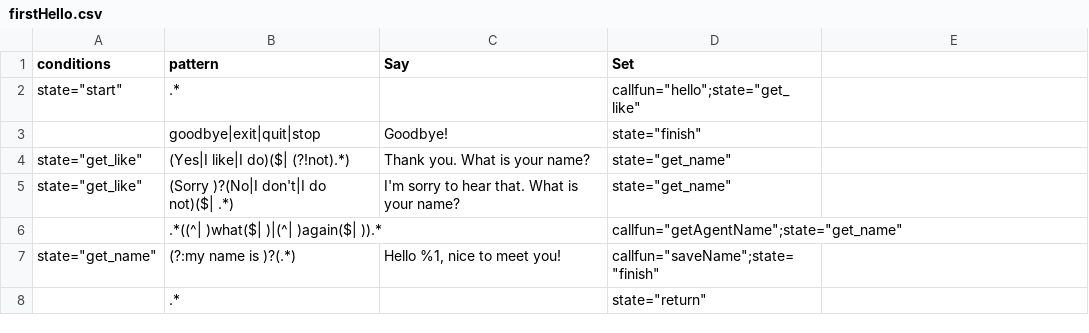
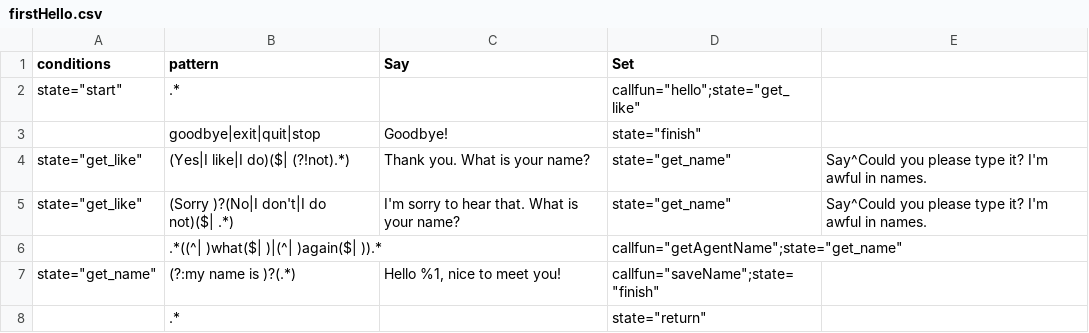
Before and after one commit to inmind-project/Git, a CSV file: Configurations/firstHello.csv, drawn as a sheet; the diff names each change by its address in the sheet, - before the commit and + after, or states it on an @@ line.

```diff
--- a/Configurations/firstHello.csv
+++ b/Configurations/firstHello.csv
-E4:E5: (empty)
+E4:E5: Say^Could you please type it? I'm awful in names.
```
Also changed, not shown: 29 other files.
